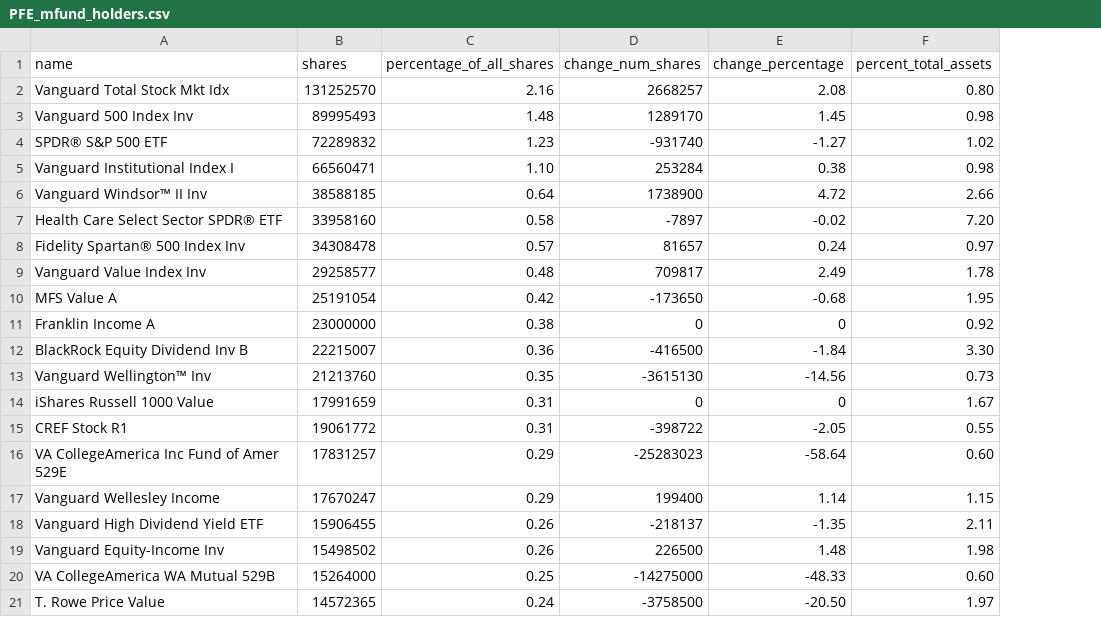
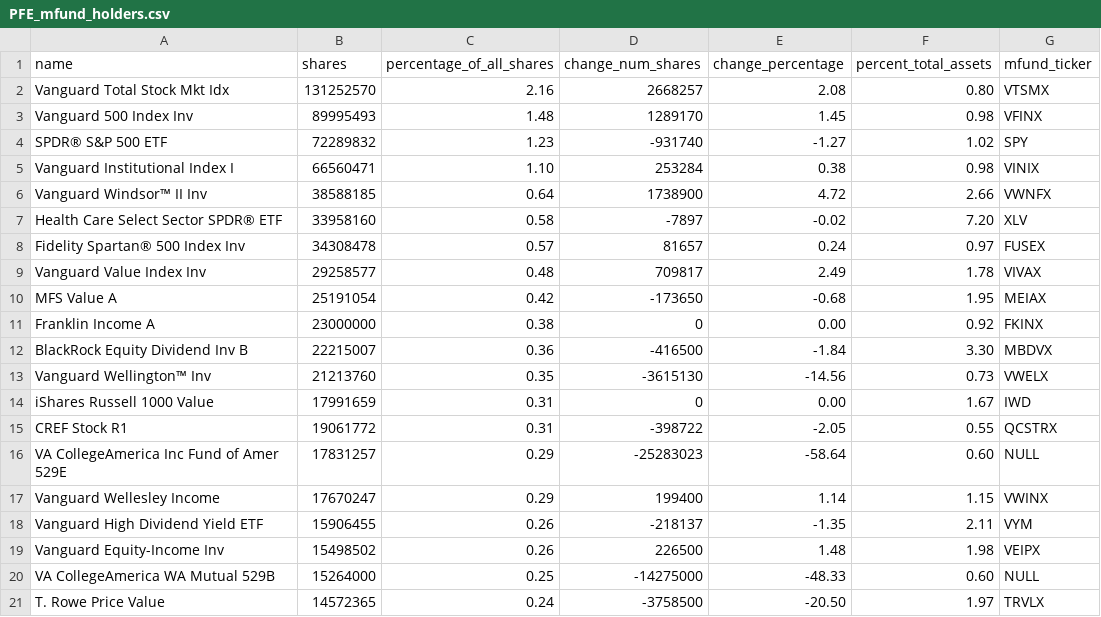
Before and after one commit to daniel-j-pease/msf-401k-hackathon-tools, a CSV file: csv/PFE_mfund_holders.csv, drawn as a sheet; the diff names each change by its address in the sheet, - before the commit and + after, or states it on an @@ line.

Commit message:
added ticker symbols to mutual funds csv data

```diff
--- a/csv/PFE_mfund_holders.csv
+++ b/csv/PFE_mfund_holders.csv
+column G (mfund_ticker), rows 2-21: VTSMX | VFINX | SPY | VINIX | VWNFX | XLV | FUSEX | VIVAX | MEIAX | FKINX | MBDVX | VWELX | IWD | QCSTRX | NULL | VWINX | VYM | VEIPX | NULL | TRVLX
-E11 (change_percentage): 0
+E11 (change_percentage): 0.00
-E14 (change_percentage): 0
+E14 (change_percentage): 0.00
```
